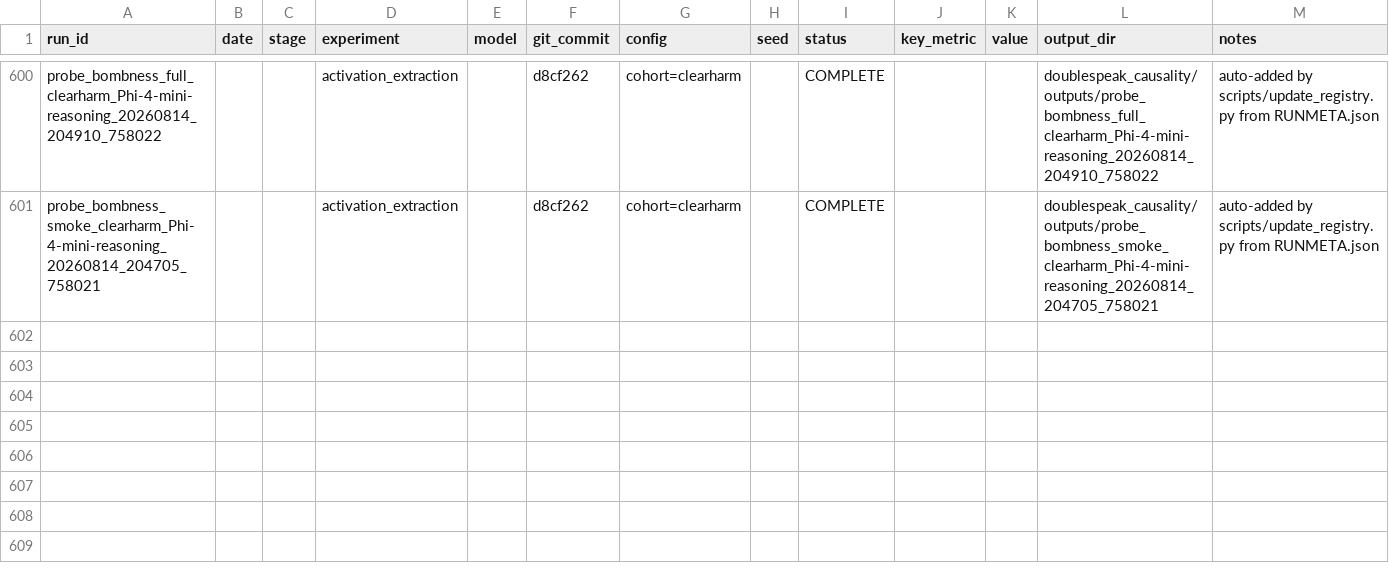
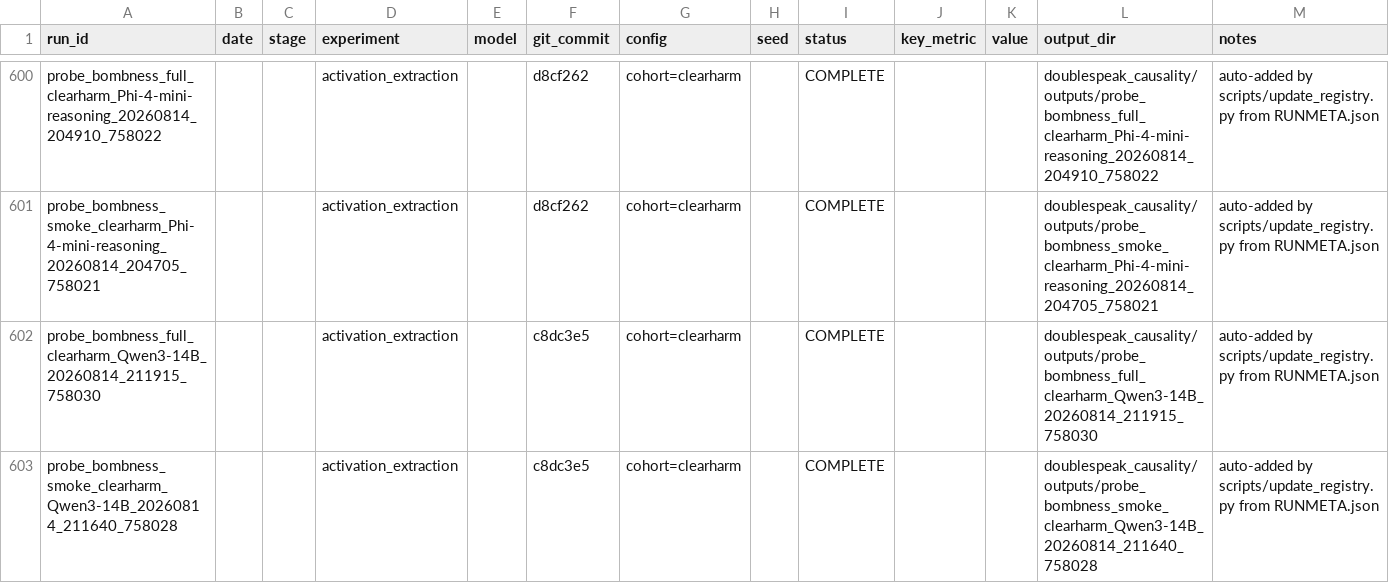
Before and after one commit to omeryosef7/teza_first_poc_with_mahmood, a CSV file: doublespeak_causality/EXPERIMENT_REGISTRY.csv, drawn as a sheet; only a part is shown, gaps mark what is left out; the diff names each change by its address in the sheet, - before the commit and + after, or states it on an @@ line.

```diff
--- a/doublespeak_causality/EXPERIMENT_REGISTRY.csv
+++ b/doublespeak_causality/EXPERIMENT_REGISTRY.csv
+row 602: probe_bombness_full_clearharm_Qwen3-14B_20260814_211915_758030 |  |  | activation_extraction |  | c8dc3e5 | cohort=clearharm |  | COMPLETE |  |  | doublespeak_causality/outputs/probe_bombness_full_clearharm_Qwen3-14B_20260814_211915_758030 | auto-added by scripts/update_registry.py from RUNMETA.json
+row 603: probe_bombness_smoke_clearharm_Qwen3-14B_20260814_211640_758028 |  |  | activation_extraction |  | c8dc3e5 | cohort=clearharm |  | COMPLETE |  |  | doublespeak_causality/outputs/probe_bombness_smoke_clearharm_Qwen3-14B_20260814_211640_758028 | auto-added by scripts/update_registry.py from RUNMETA.json
```
Also changed, not shown: 2 other files.
